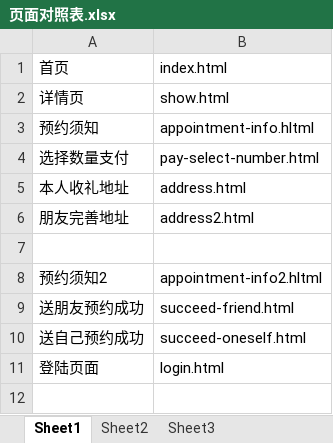
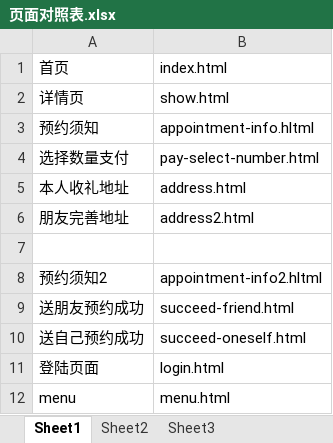
Before and after one commit to lilinchun1/bbf-phone, an Excel workbook: 页面对照表.xlsx, sheet Sheet1, drawn as a sheet; values as stored, in another font and other column widths than the file's, no borders; the diff names each change by its address in the sheet, - before the commit and + after, or states it on an @@ line.

Commit message:
menu end

```diff
--- a/页面对照表.xlsx (sheet Sheet1)
+++ b/页面对照表.xlsx (sheet Sheet1)
+row 12: menu | menu.html
```
Also changed, not shown: 7 other files.
